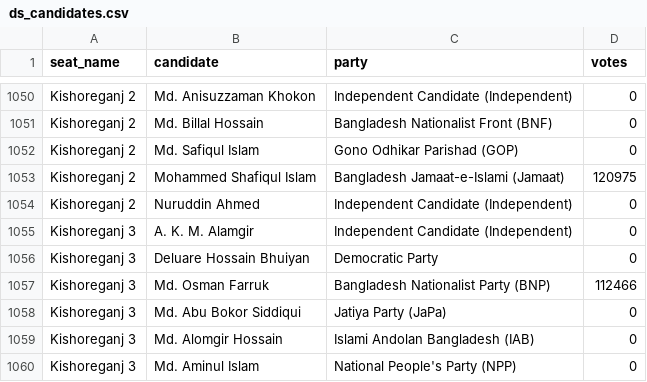
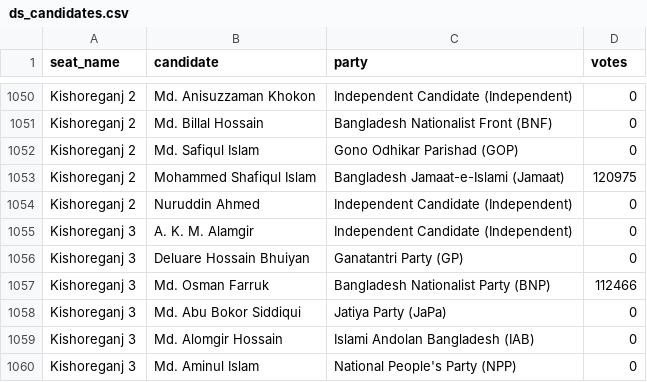
Before and after one commit to SMANahian/ElectionMap, a CSV file: pipeline/ds_candidates.csv, drawn as a sheet; only a part is shown, gaps mark what is left out.

```diff
--- a/pipeline/ds_candidates.csv
+++ b/pipeline/ds_candidates.csv
@@ -1055,3 +1055,3 @@ Kishoreganj 2,Nuruddin Ahmed,Independent Candidate (Independent),0
 Kishoreganj 3,A. K. M. Alamgir,Independent Candidate (Independent),0
-Kishoreganj 3,Deluare Hossain Bhuiyan,Democratic Party,0
+Kishoreganj 3,Deluare Hossain Bhuiyan,Ganatantri Party (GP),0
 Kishoreganj 3,Md. Osman Farruk,Bangladesh Nationalist Party (BNP),112466
```
Also changed, not shown: pipeline/bss_candidates.csv, pipeline/combined_candidates.csv, 5 other files.
